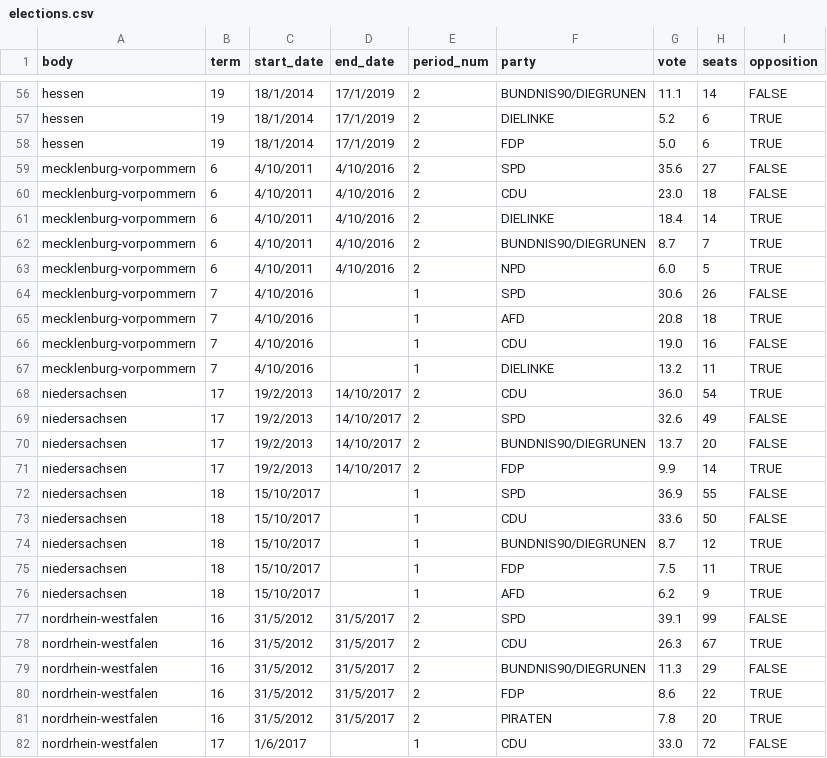
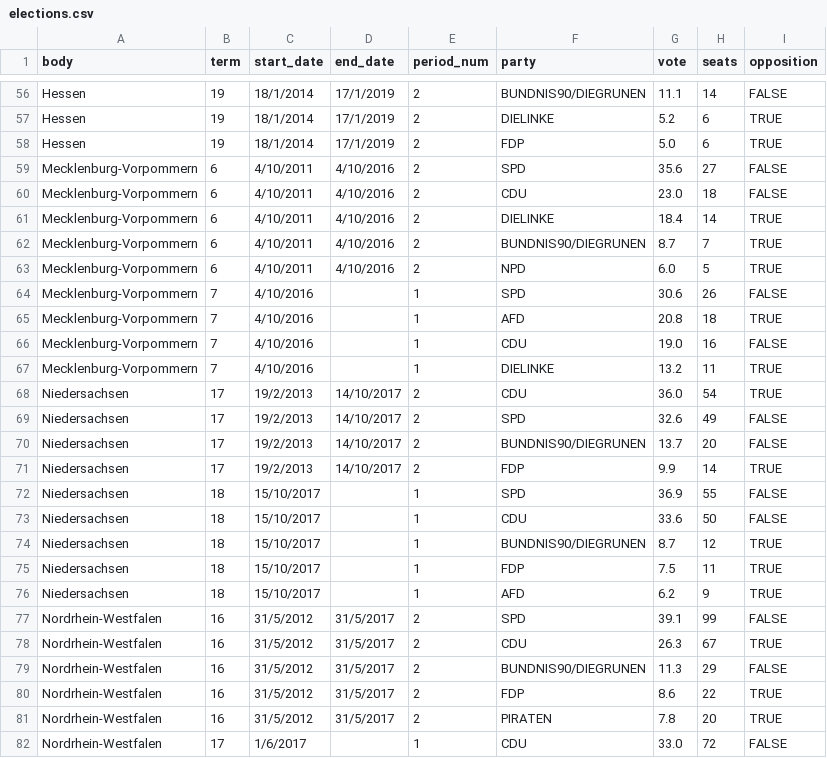
Before and after one commit to sophiamersmann/kleine-anfragen-visualised, a CSV file: public/elections.csv, drawn as a sheet; only a part is shown, gaps mark what is left out; the diff covers the shown part only; the diff names each change by its address in the sheet, - before the commit and + after, or states it on an @@ line.

```diff
--- a/public/elections.csv
+++ b/public/elections.csv
-A56:A58 (body): hessen
+A56:A58 (body): Hessen
-A59:A67 (body): mecklenburg-vorpommern
+A59:A67 (body): Mecklenburg-Vorpommern
-A68:A76 (body): niedersachsen
+A68:A76 (body): Niedersachsen
-A77:A82 (body): nordrhein-westfalen
+A77:A82 (body): Nordrhein-Westfalen
```
Also changed, not shown: 111 edited cells elsewhere in this file, 4 other files.
